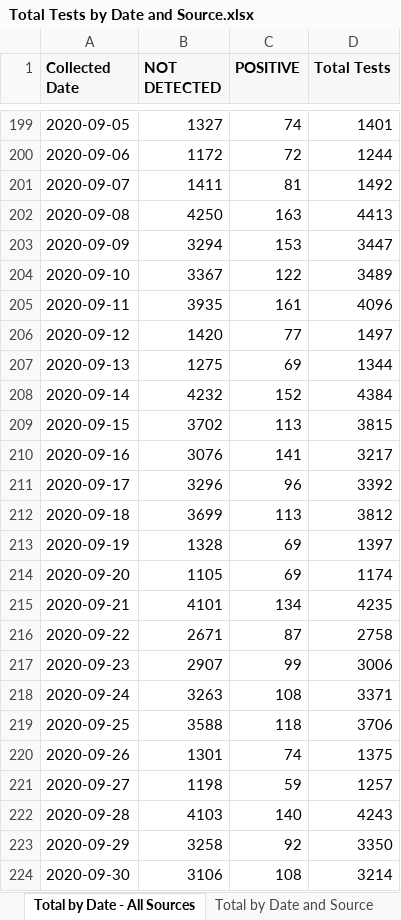
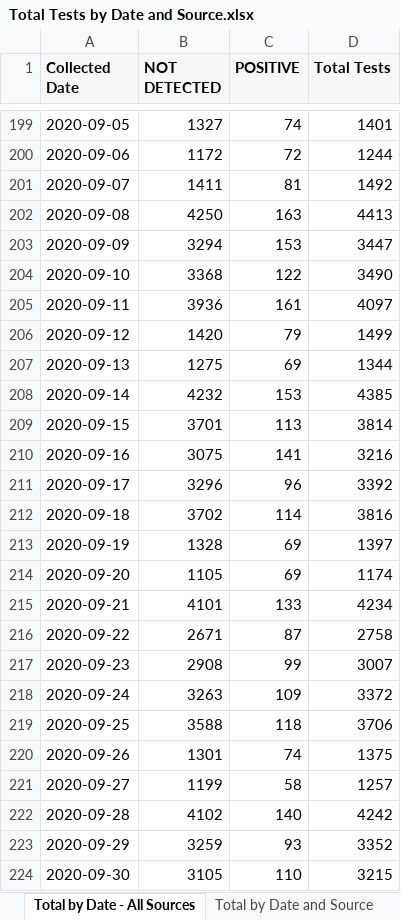
Before and after one commit to ictr/covid-19-county-R0, an Excel workbook: TMC/Total Tests by Date and Source.xlsx, sheet Total by Date - All Sources, drawn as a sheet; only a part is shown, gaps mark what is left out; values as stored, in another font and other column widths than the file's, no borders; the diff covers the shown part only; the diff names each change by its address in the sheet, - before the commit and + after, or states it on an @@ line.

```diff
--- a/TMC/Total Tests by Date and Source.xlsx (sheet Total by Date - All Sources)
+++ b/TMC/Total Tests by Date and Source.xlsx (sheet Total by Date - All Sources)
-B204 (NOT DETECTED): 3367
+B204 (NOT DETECTED): 3368
-D204 (Total Tests): 3489
+D204 (Total Tests): 3490
-B205 (NOT DETECTED): 3935
+B205 (NOT DETECTED): 3936
-D205 (Total Tests): 4096
+D205 (Total Tests): 4097
-C206 (POSITIVE): 77
+C206 (POSITIVE): 79
-D206 (Total Tests): 1497
+D206 (Total Tests): 1499
-C208 (POSITIVE): 152
+C208 (POSITIVE): 153
-D208 (Total Tests): 4384
+D208 (Total Tests): 4385
-B209 (NOT DETECTED): 3702
+B209 (NOT DETECTED): 3701
-D209 (Total Tests): 3815
+D209 (Total Tests): 3814
-B210 (NOT DETECTED): 3076
+B210 (NOT DETECTED): 3075
-D210 (Total Tests): 3217
+D210 (Total Tests): 3216
-B212 (NOT DETECTED): 3699
+B212 (NOT DETECTED): 3702
-C212 (POSITIVE): 113
+C212 (POSITIVE): 114
-D212 (Total Tests): 3812
+D212 (Total Tests): 3816
-C215 (POSITIVE): 134
+C215 (POSITIVE): 133
-D215 (Total Tests): 4235
+D215 (Total Tests): 4234
-B217 (NOT DETECTED): 2907
+B217 (NOT DETECTED): 2908
-D217 (Total Tests): 3006
+D217 (Total Tests): 3007
-C218 (POSITIVE): 108
+C218 (POSITIVE): 109
-D218 (Total Tests): 3371
+D218 (Total Tests): 3372
-B221 (NOT DETECTED): 1198
+B221 (NOT DETECTED): 1199
-C221 (POSITIVE): 59
+C221 (POSITIVE): 58
-B222 (NOT DETECTED): 4103
+B222 (NOT DETECTED): 4102
-D222 (Total Tests): 4243
+D222 (Total Tests): 4242
-B223 (NOT DETECTED): 3258
+B223 (NOT DETECTED): 3259
-C223 (POSITIVE): 92
+C223 (POSITIVE): 93
-D223 (Total Tests): 3350
+D223 (Total Tests): 3352
-B224 (NOT DETECTED): 3106
+B224 (NOT DETECTED): 3105
-C224 (POSITIVE): 108
+C224 (POSITIVE): 110
-D224 (Total Tests): 3214
+D224 (Total Tests): 3215
```
Also changed, not shown: 11 added rows, 2 removed rows and 189 edited cells elsewhere in this sheet, sheet Total by Date and Source, 1 other file.
